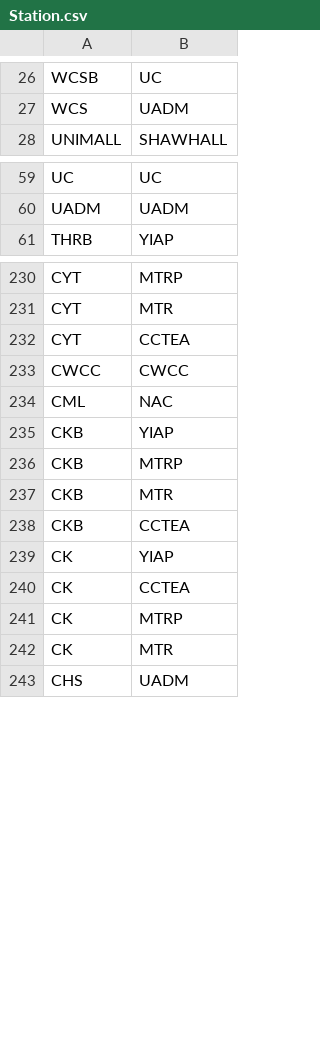
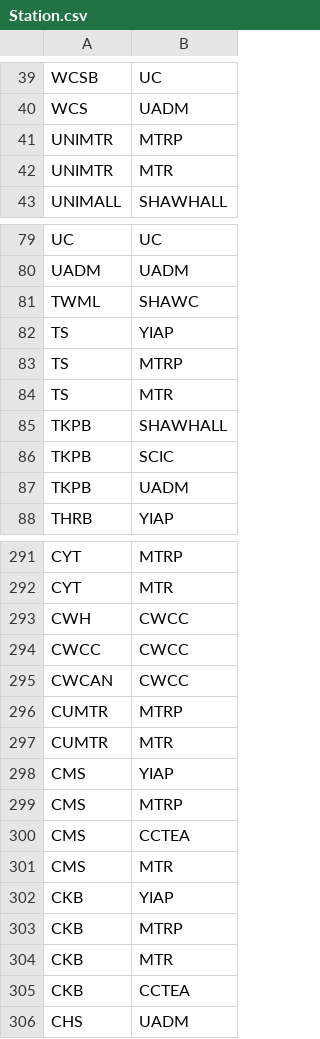
Before and after one commit to AnsonCheng03/CUHK-BUS-WEB, a CSV file: Data/Station.csv, drawn as a sheet; only a part is shown, gaps mark what is left out; the diff covers the shown part only.

```diff
--- a/Data/Station.csv
+++ b/Data/Station.csv
@@ -27,2 +40,4 @@ WCSB,UC
 WCS,UADM
+UNIMTR,MTRP
+UNIMTR,MTR
 UNIMALL,SHAWHALL
@@ -60,2 +80,9 @@ UC,UC
 UADM,UADM
+TWML,SHAWC
+TS,YIAP
+TS,MTRP
+TS,MTR
+TKPB,SHAWHALL
+TKPB,SCIC
+TKPB,UADM
 THRB,YIAP
@@ -231,5 +292,11 @@ CYT,MTRP
 CYT,MTR
-CYT,CCTEA
+CWH,CWCC
 CWCC,CWCC
-CML,NAC
+CWCAN,CWCC
+CUMTR,MTRP
+CUMTR,MTR
+CMS,YIAP
+CMS,MTRP
+CMS,CCTEA
+CMS,MTR
 CKB,YIAP
@@ -238,6 +305,2 @@ CKB,MTR
 CKB,CCTEA
-CK,YIAP
-CK,CCTEA
-CK,MTRP
-CK,MTR
 CHS,UADM
```
Also changed, not shown: 64 added rows elsewhere in this file, Data/Notice.csv, Data/Translate.csv, 16 other files.
